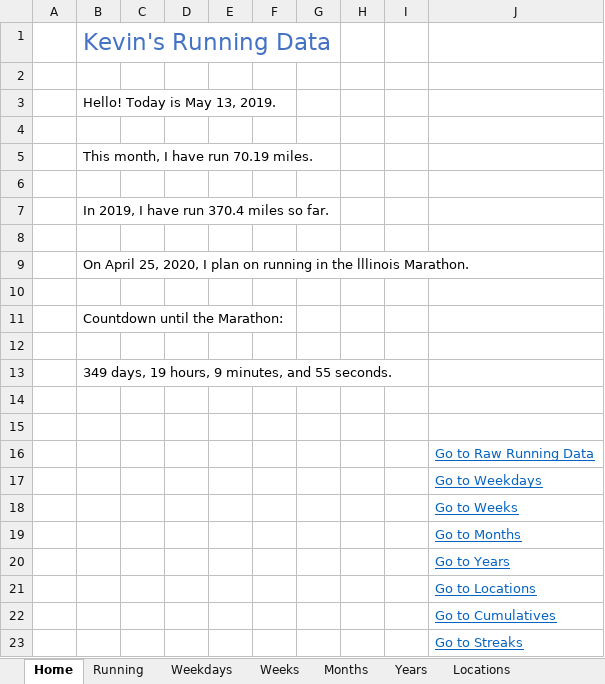
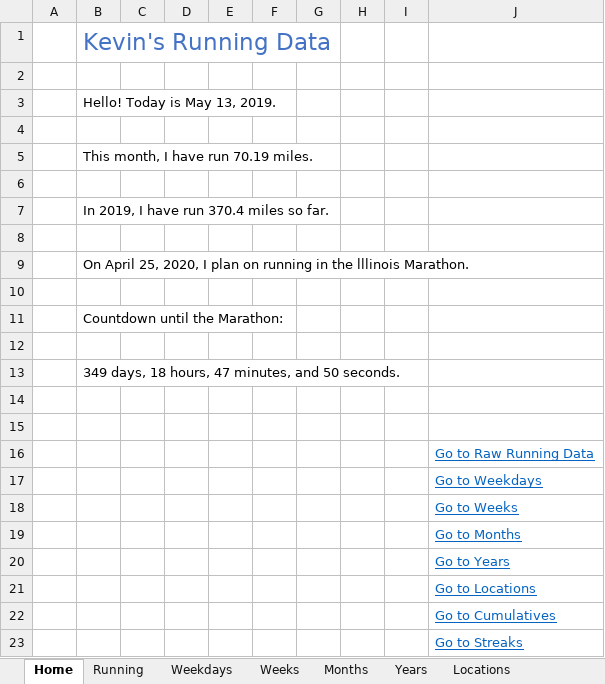
Before and after one commit to kevinjameswong/kevinjameswong.github.io, an Excel workbook: Running_5_12_2019_Kevin_Wong.xlsm, sheet Home, drawn as a sheet; values as stored, in another font and other column widths than the file's, no borders; charts and pictures not drawn; the diff names each change by its address in the sheet, - before the commit and + after, or states it on an @@ line.

```diff
--- a/Running_5_12_2019_Kevin_Wong.xlsm (sheet Home)
+++ b/Running_5_12_2019_Kevin_Wong.xlsm (sheet Home)
-B13: 349 days, 19 hours, 9 minutes, and 55 seconds.
+B13: 349 days, 18 hours, 47 minutes, and 50 seconds.
```
Also changed, not shown: charts or pictures, 5 other files.
